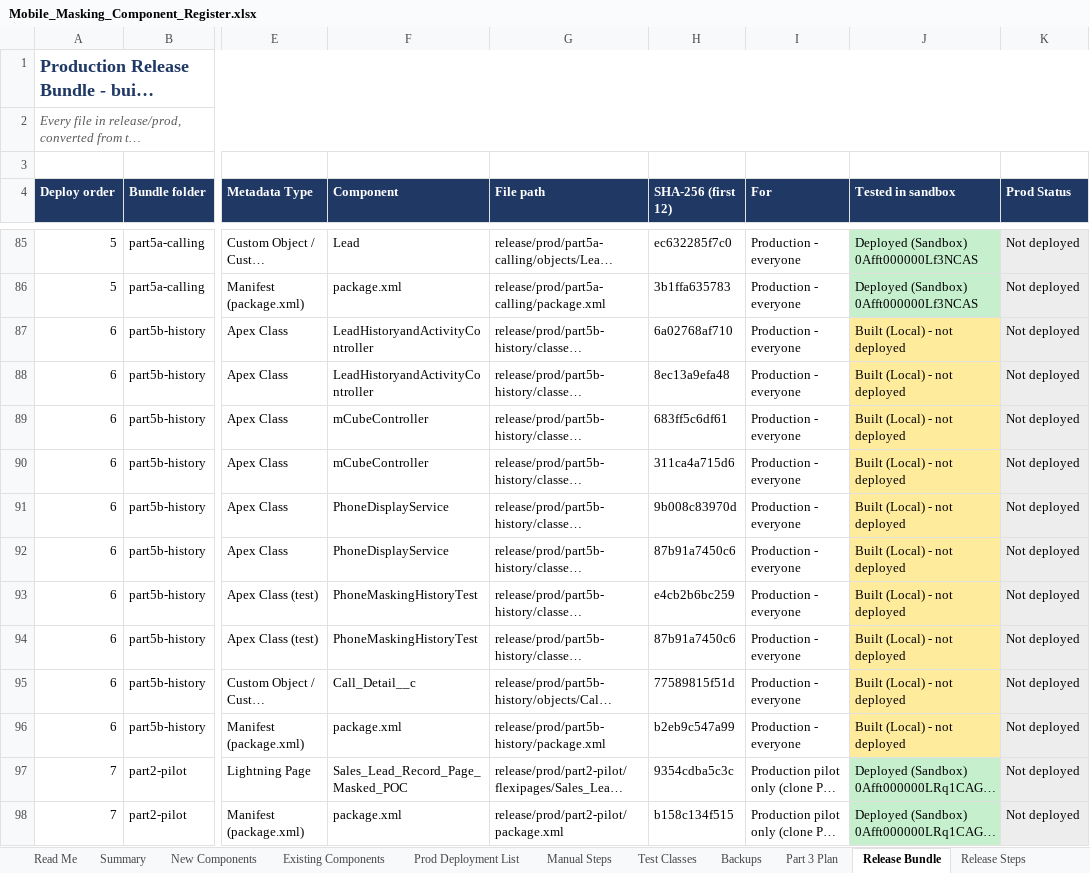
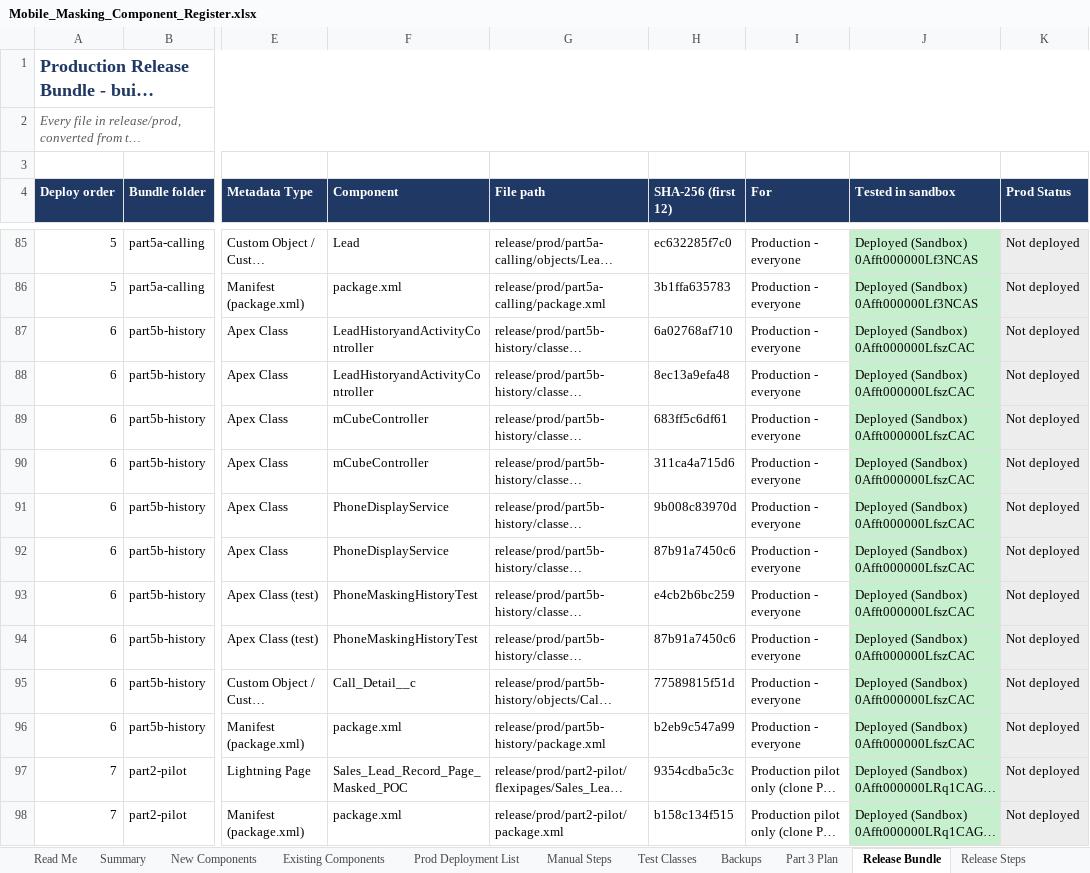
Before and after one commit to ejjigiripraveen-cloud/Mobile-No-masking, an Excel workbook: docs/Mobile_Masking_Component_Register.xlsx, sheet Release Bundle, drawn as a sheet; only a part is shown, gaps mark what is left out; long unchanged cells end in …; values as stored, in another font and other column widths than the file's, no borders; the diff names each change by its address in the sheet, - before the commit and + after, or states it on an @@ line.

```diff
--- a/docs/Mobile_Masking_Component_Register.xlsx (sheet Release Bundle)
+++ b/docs/Mobile_Masking_Component_Register.xlsx (sheet Release Bundle)
-J87:J96 (Tested in sandbox): Built (Local) - not deployed
+J87:J96 (Tested in sandbox): Deployed (Sandbox) 0Afft000000LfszCAC
-J87:J96 fill: #FFEB9C
+J87:J96 fill: #C6EFCE
```
Also changed, not shown: sheet New Components, sheet Existing Components, sheet Summary, 4 other files.
